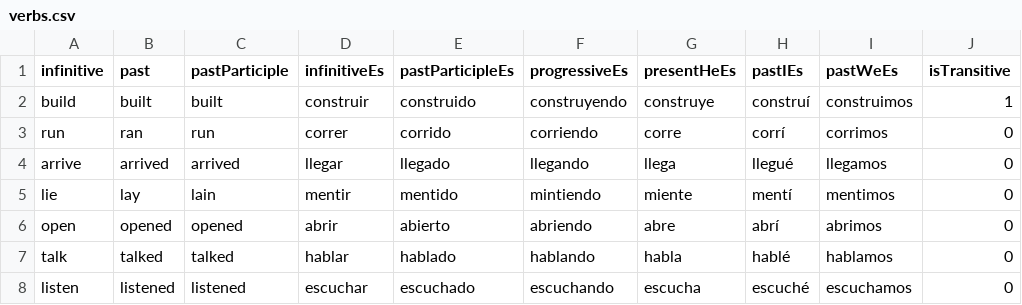
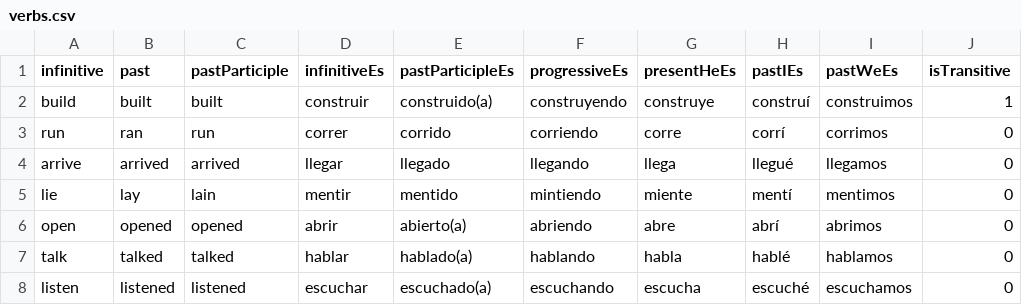
Before and after one commit to iamjcmolina/english_app, a CSV file: assets/vocabulary/verbs/verbs.csv, drawn as a sheet; only a part is shown; the diff names each change by its address in the sheet, - before the commit and + after, or states it on an @@ line.

Commit message:
Add present participle phrase support

```diff
--- a/assets/vocabulary/verbs/verbs.csv
+++ b/assets/vocabulary/verbs/verbs.csv
-E2 (pastParticipleEs): construido
+E2 (pastParticipleEs): construido(a)
-E6 (pastParticipleEs): abierto
+E6 (pastParticipleEs): abierto(a)
-E7 (pastParticipleEs): hablado
+E7 (pastParticipleEs): hablado(a)
-E8 (pastParticipleEs): escuchado
+E8 (pastParticipleEs): escuchado(a)
```
Also changed, not shown: 13 other files.
